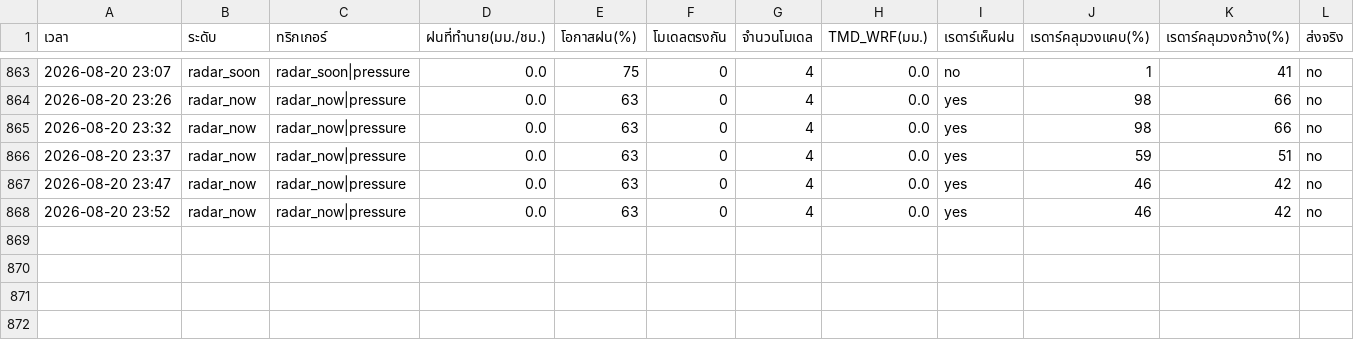
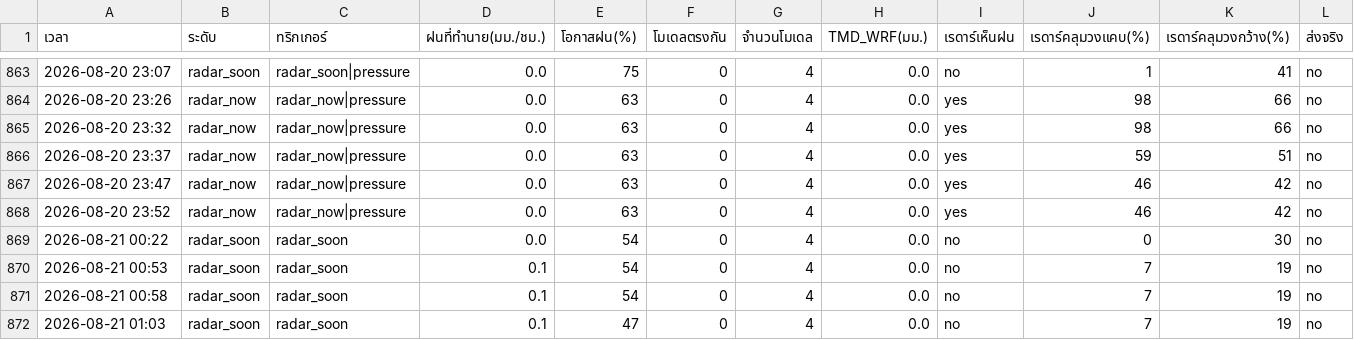
Before and after one commit to supramitj-sys/rain-alert, a CSV file: alert_log.csv, drawn as a sheet; only a part is shown, gaps mark what is left out; rows hold the shown columns only; the diff names each change by its address in the sheet, - before the commit and + after, or states it on an @@ line.

```diff
--- a/alert_log.csv
+++ b/alert_log.csv
+row 869: 2026-08-21 00:22 | radar_soon | radar_soon | 0.0 | 54 | 0 | 4 | 0.0 | no | 0 | 30 | no
+row 870: 2026-08-21 00:53 | radar_soon | radar_soon | 0.1 | 54 | 0 | 4 | 0.0 | no | 7 | 19 | no
+row 871: 2026-08-21 00:58 | radar_soon | radar_soon | 0.1 | 54 | 0 | 4 | 0.0 | no | 7 | 19 | no
+row 872: 2026-08-21 01:03 | radar_soon | radar_soon | 0.1 | 47 | 0 | 4 | 0.0 | no | 7 | 19 | no
```
Also changed, not shown: radar_watch.csv.
